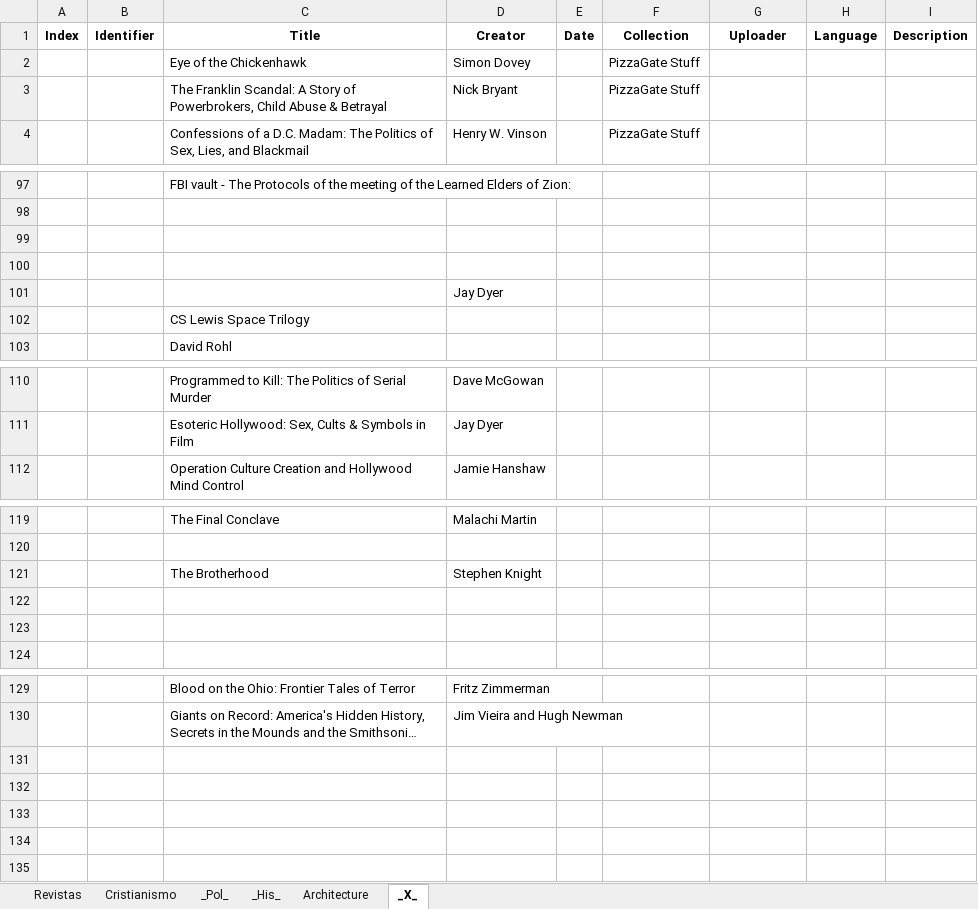
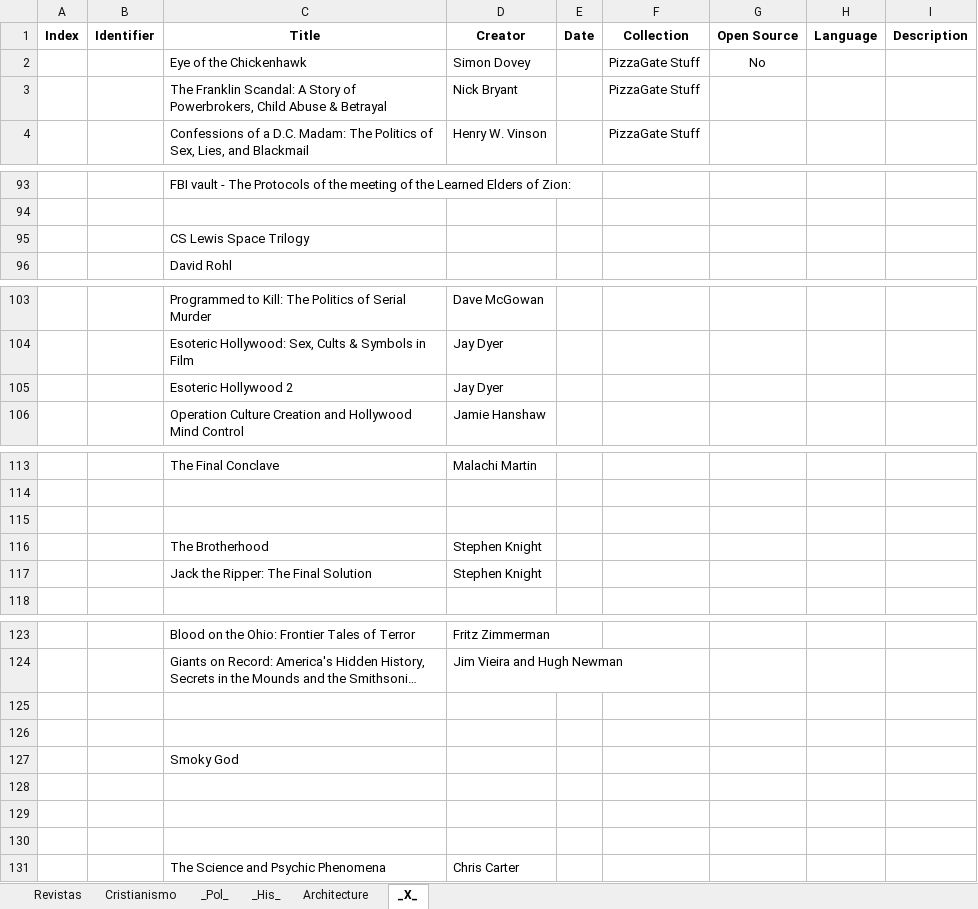
Before and after one commit to GabrielCalheiros/Archive-Skrapper, an Excel workbook: Selected_Downloads.xlsx, sheet _X_, drawn as a sheet; only a part is shown, gaps mark what is left out; long unchanged cells end in …; values as stored, in another font and other column widths than the file's, no borders; removed rows and columns are numbered as before the commit, all else as after; the diff covers the shown part only; the diff names each change by its address in the sheet, - before the commit and + after, or states it on an @@ line.

```diff
--- a/Selected_Downloads.xlsx (sheet _X_)
+++ b/Selected_Downloads.xlsx (sheet _X_)
-G1: Uploader
+G1: Open Source
-G2 (Open Source): (empty)
+G2 (Open Source): No
-row 99: (empty)
-row 100: (empty)
-row 101:  |  |  | Jay Dyer
+row 105:  |  | Esoteric Hollywood 2 | Jay Dyer
+row 115: (empty)
-row 117: (empty)
+row 117:  |  | Jack the Ripper: The Final Solution | Stephen Knight
-row 123: (empty)
+row 125: (empty)
+row 126: (empty)
+row 127:  |  | Smoky God
+row 128: (empty)
+row 129: (empty)
+row 130: (empty)
+row 131:  |  | The Science and Psychic Phenomena | Chris Carter
```
Also changed, not shown: 4 removed rows elsewhere in this sheet, sheet Architecture, 3 other files.
